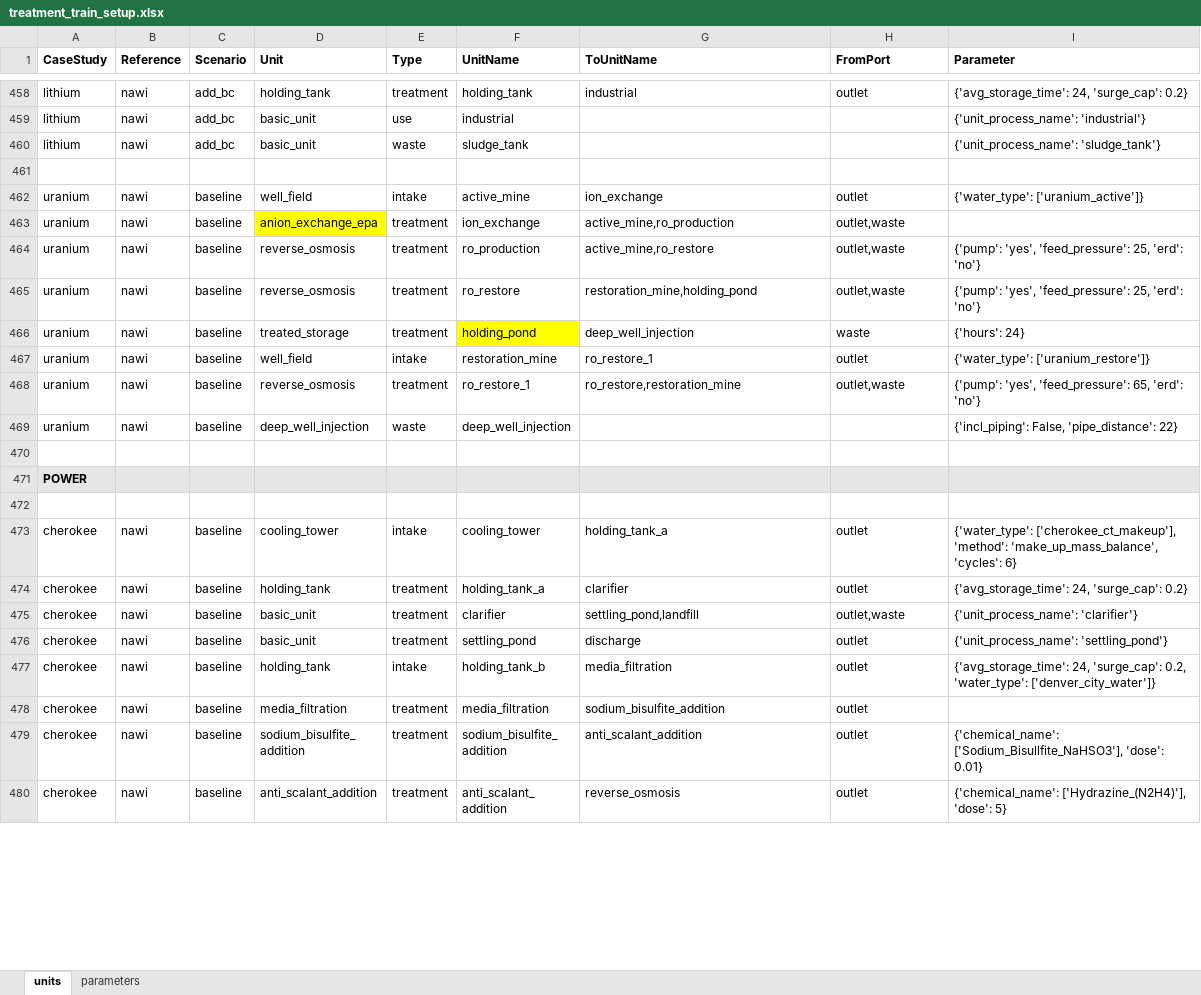
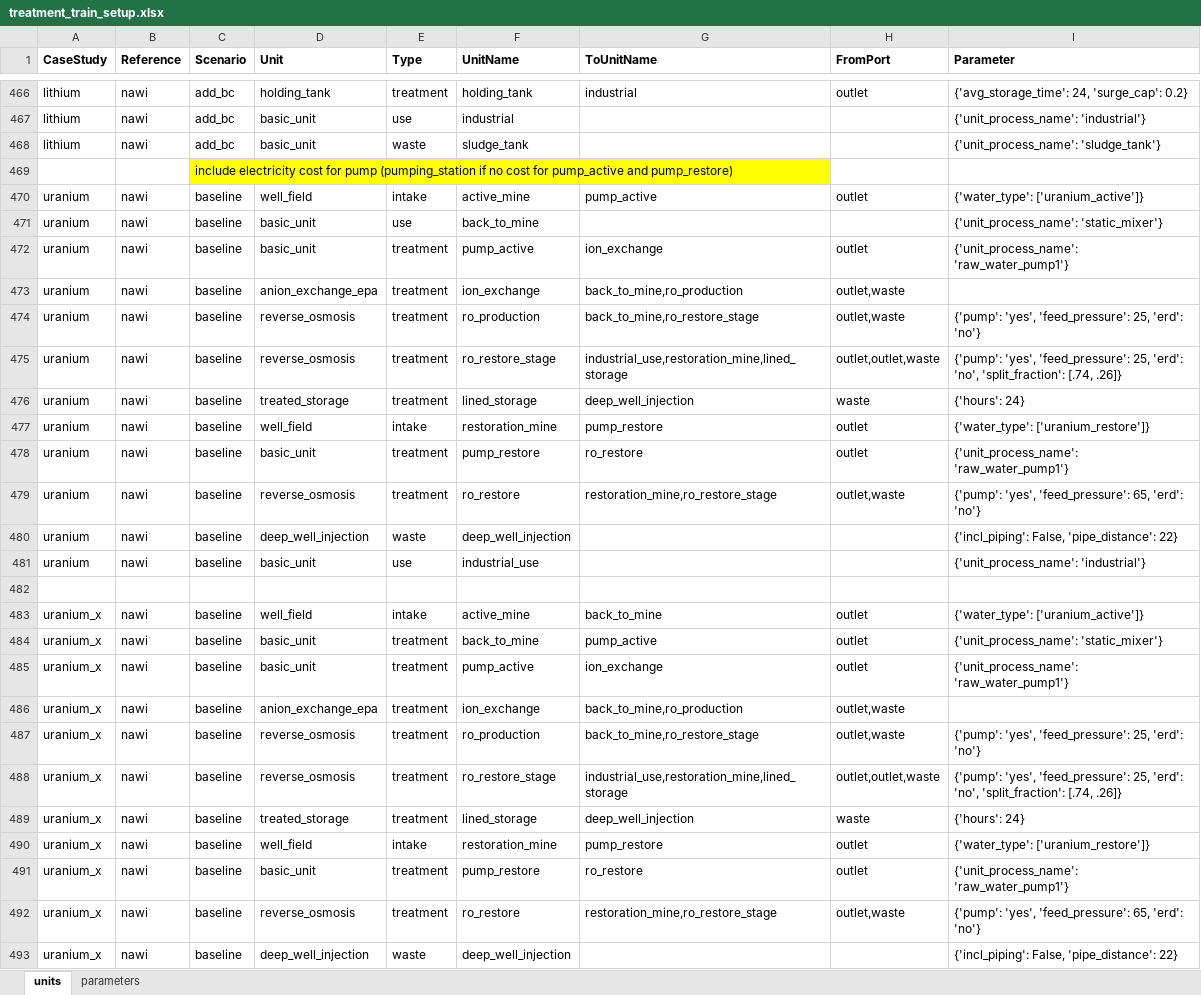
Before and after one commit to NREL/WaterTAP3, an Excel workbook: watertap3/watertap3/data/treatment_train_setup.xlsx, sheet units, drawn as a sheet; only a part is shown, gaps mark what is left out; the shorter side is filled out with more unchanged rows; values as stored, in another font and other column widths than the file's, no borders; addresses are those after the commit; the diff covers the shown part only; the diff names each change by its address in the sheet, - before the commit and + after, or states it on an @@ line.

Commit message:
formatting edits before watertap3 package attempt

```diff
--- a/watertap3/watertap3/data/treatment_train_setup.xlsx (sheet units)
+++ b/watertap3/watertap3/data/treatment_train_setup.xlsx (sheet units)
+row 469:  |  | include electricity cost for pump (pumping_station if no cost for pump_active and pump_restore)
+row 470: uranium | nawi | baseline | well_field | intake | active_mine | pump_active | outlet | {'water_type': ['uranium_active']}
+row 471: uranium | nawi | baseline | basic_unit | use | back_to_mine |  |  | {'unit_process_name': 'static_mixer'}
+row 472: uranium | nawi | baseline | basic_unit | treatment | pump_active | ion_exchange | outlet | {'unit_process_name': 'raw_water_pump1'}
+row 473: uranium | nawi | baseline | anion_exchange_epa | treatment | ion_exchange | back_to_mine,ro_production | outlet,waste
+row 474: uranium | nawi | baseline | reverse_osmosis | treatment | ro_production | back_to_mine,ro_restore_stage | outlet,waste | {'pump': 'yes', 'feed_pressure': 25, 'erd': 'no'}
+row 475: uranium | nawi | baseline | reverse_osmosis | treatment | ro_restore_stage | industrial_use,restoration_mine,lined_storage | outlet,outlet,waste | {'pump': 'yes', 'feed_pressure': 25, 'erd': 'no', 'split_fraction': [.74, .26]}
+row 476: uranium | nawi | baseline | treated_storage | treatment | lined_storage | deep_well_injection | waste | {'hours': 24}
+row 477: uranium | nawi | baseline | well_field | intake | restoration_mine | pump_restore | outlet | {'water_type': ['uranium_restore']}
+row 478: uranium | nawi | baseline | basic_unit | treatment | pump_restore | ro_restore | outlet | {'unit_process_name': 'raw_water_pump1'}
+row 479: uranium | nawi | baseline | reverse_osmosis | treatment | ro_restore | restoration_mine,ro_restore_stage | outlet,waste | {'pump': 'yes', 'feed_pressure': 65, 'erd': 'no'}
+row 480: uranium | nawi | baseline | deep_well_injection | waste | deep_well_injection |  |  | {'incl_piping': False, 'pipe_distance': 22}
+row 481: uranium | nawi | baseline | basic_unit | use | industrial_use |  |  | {'unit_process_name': 'industrial'}
-A483 (CaseStudy): uranium
+A483 (CaseStudy): uranium_x
-G483 (ToUnitName): ion_exchange
+G483 (ToUnitName): back_to_mine
+row 484: uranium_x | nawi | baseline | basic_unit | treatment | back_to_mine | pump_active | outlet | {'unit_process_name': 'static_mixer'}
+row 485: uranium_x | nawi | baseline | basic_unit | treatment | pump_active | ion_exchange | outlet | {'unit_process_name': 'raw_water_pump1'}
-A486:A490 (CaseStudy): uranium
+A486:A490 (CaseStudy): uranium_x
-D486 fill: #FFFF00
+D486 fill: none
-G486 (ToUnitName): active_mine,ro_production
+G486 (ToUnitName): back_to_mine,ro_production
-G487 (ToUnitName): active_mine,ro_restore
+G487 (ToUnitName): back_to_mine,ro_restore_stage
-F488 (UnitName): ro_restore
+F488 (UnitName): ro_restore_stage
-G488 (ToUnitName): restoration_mine,holding_pond
+G488 (ToUnitName): industrial_use,restoration_mine,lined_storage
-H488 (FromPort): outlet,waste
+H488 (FromPort): outlet,outlet,waste
-I488 (Parameter): …25, 'erd': 'no'}
+I488 (Parameter): …25, 'erd': 'no', 'split_fraction': [.74, .26]}
-F489 (UnitName): holding_pond
+F489 (UnitName): lined_storage
-F489 fill: #FFFF00
+F489 fill: none
-G490 (ToUnitName): ro_restore_1
+G490 (ToUnitName): pump_restore
+row 491: uranium_x | nawi | baseline | basic_unit | treatment | pump_restore | ro_restore | outlet | {'unit_process_name': 'raw_water_pump1'}
-A492:A493 (CaseStudy): uranium
+A492:A493 (CaseStudy): uranium_x
-F492 (UnitName): ro_restore_1
+F492 (UnitName): ro_restore
-G492 (ToUnitName): ro_restore,restoration_mine
+G492 (ToUnitName): restoration_mine,ro_restore_stage
```
Also changed, not shown: 28 added rows, 45 edited cells and cell formats elsewhere in this sheet, 20 other files.
